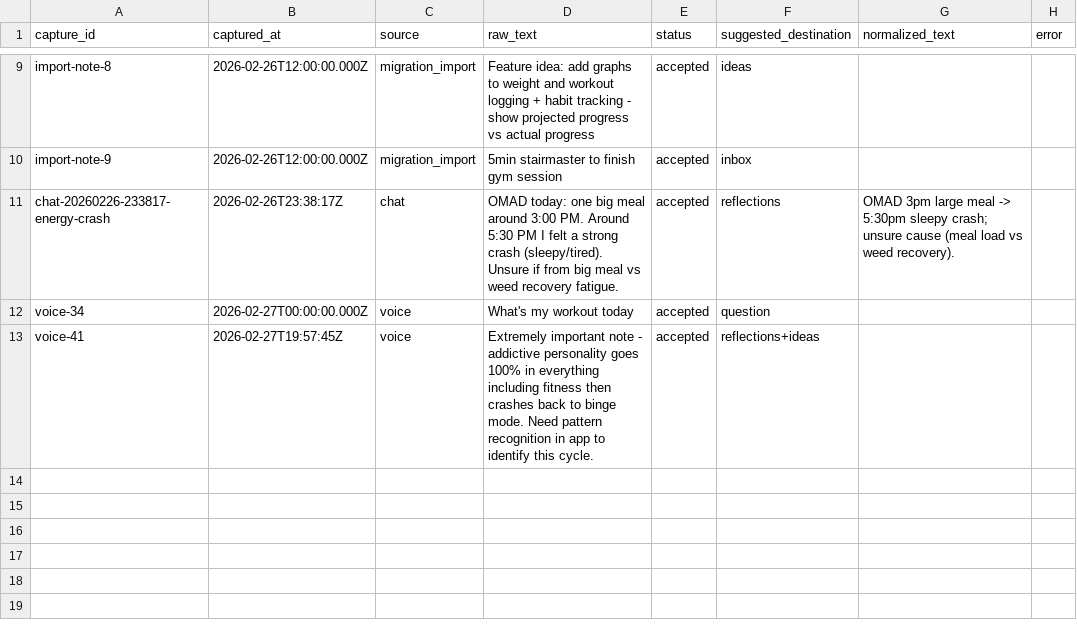
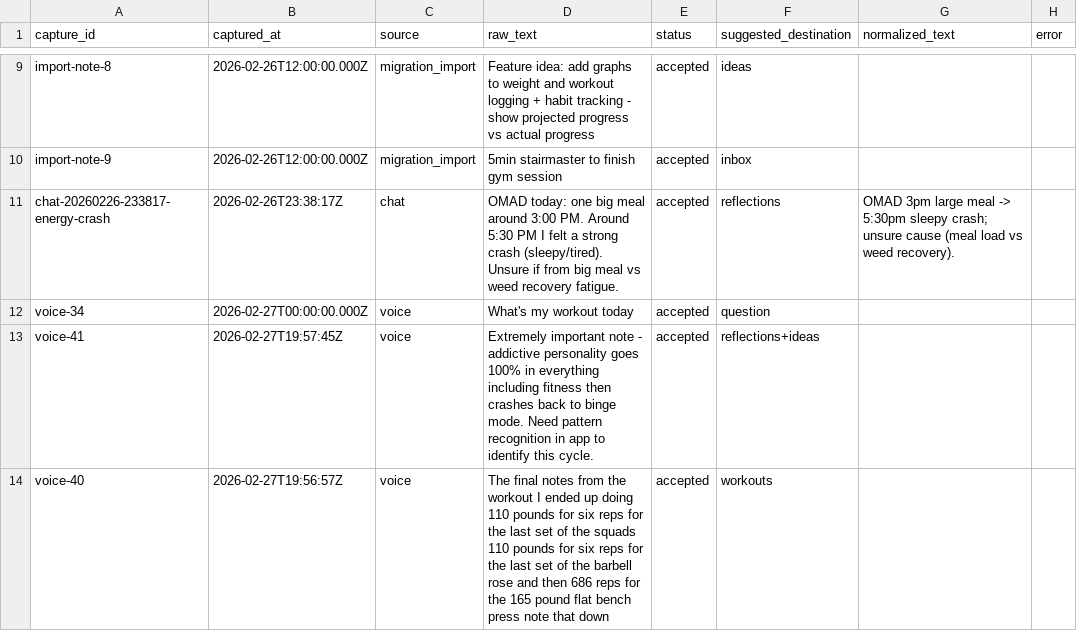
Before and after one commit to aashrayap/progress-tracker, a CSV file: inbox.csv, drawn as a sheet; only a part is shown, gaps mark what is left out; the diff names each change by its address in the sheet, - before the commit and + after, or states it on an @@ line.

```diff
--- a/inbox.csv
+++ b/inbox.csv
+row 14: voice-40 | 2026-02-27T19:56:57Z | voice | The final notes from the workout I ended up doing 110 pounds for six reps for the last set of the squads 110 pounds for six reps for the last set of the barbell rose and then 686 reps for the 165 pound flat bench press note that down | accepted | workouts
```
Also changed, not shown: daily_signals.csv, workouts.csv.
